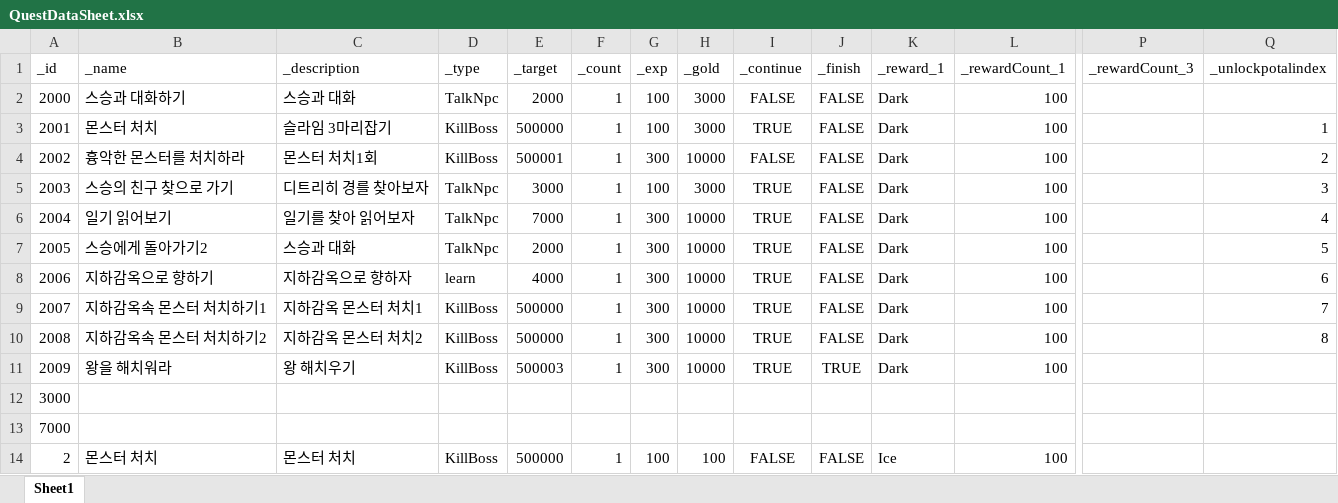
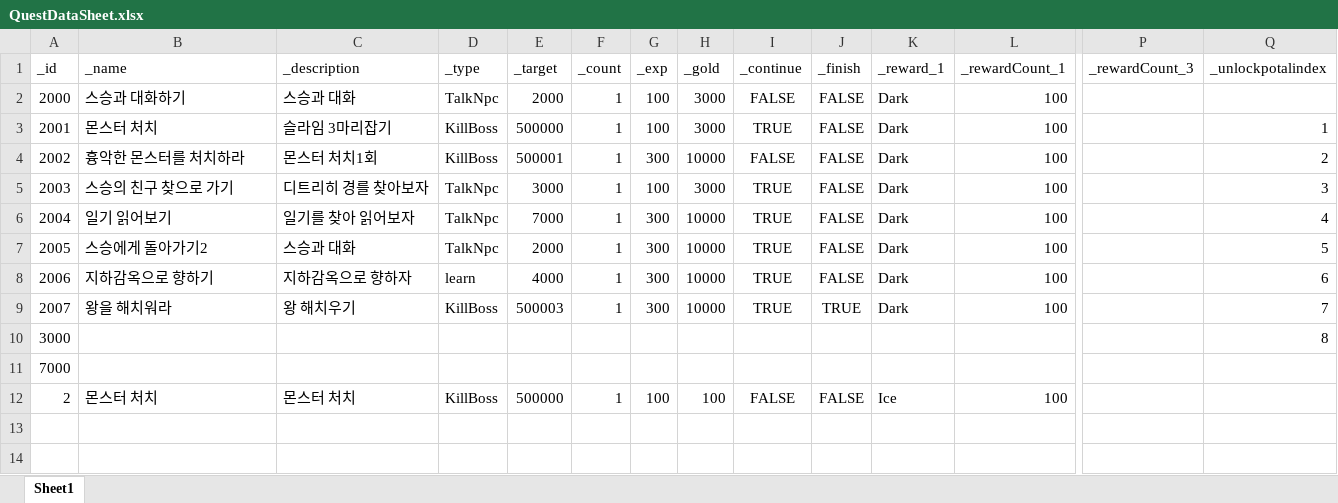
Before and after one commit to dch1114/GemChronicle, an Excel workbook: Assets/RawData/QuestDataSheet.xlsx, sheet Sheet1, drawn as a sheet; only a part is shown, gaps mark what is left out; values as stored, in another font and other column widths than the file's, no borders; removed rows and columns are numbered as before the commit, all else as after; rows hold the shown columns only; the diff names each change by its address in the sheet, - before the commit and + after, or states it on an @@ line.

```diff
--- a/Assets/RawData/QuestDataSheet.xlsx (sheet Sheet1)
+++ b/Assets/RawData/QuestDataSheet.xlsx (sheet Sheet1)
-B9 (_name): 지하감옥속 몬스터 처치하기1
+B9 (_name): 왕을 해치워라
-C9 (_description): 지하감옥 몬스터 처치1
+C9 (_description): 왕 해치우기
-E9 (_target): 500000
+E9 (_target): 500003
-J9 (_finish): FALSE
+J9 (_finish): TRUE
-row 10: 2008 | 지하감옥속 몬스터 처치하기2 | 지하감옥 몬스터 처치2 | KillBoss | 500000 | 1 | 300 | 10000 | TRUE | FALSE | Dark | 100 |  | 8
-row 11: 2009 | 왕을 해치워라 | 왕 해치우기 | KillBoss | 500003 | 1 | 300 | 10000 | TRUE | TRUE | Dark | 100
-Q10 (_unlockpotalindex): (empty)
+Q10 (_unlockpotalindex): 8
```
Also changed, not shown: 6 other files.
